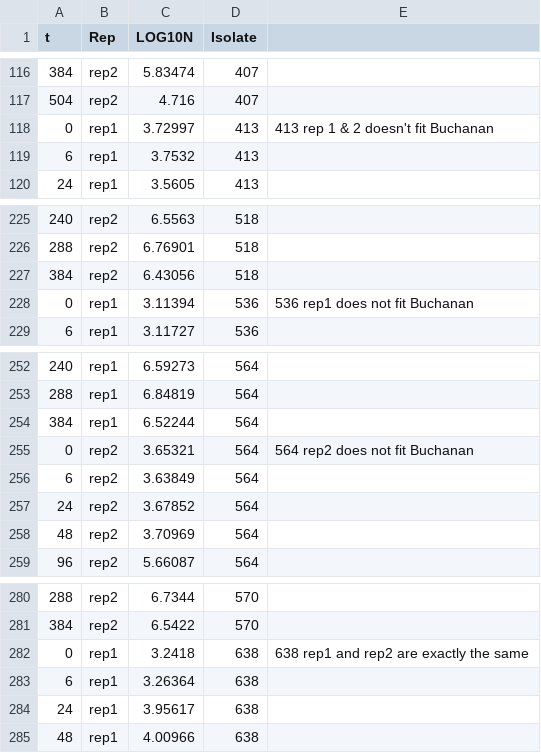
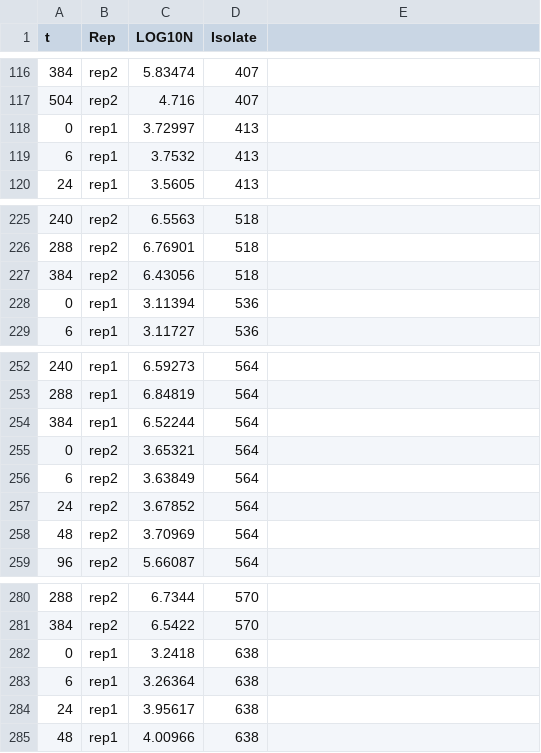
Before and after one commit to FSL-MQIP/Bacillus-cereus-exposure-assessment-model, a CSV file: InputFiles/SMB_10degC_Compiled.csv, drawn as a sheet; only a part is shown, gaps mark what is left out; the diff covers the shown part only.

```diff
--- a/InputFiles/SMB_10degC_Compiled.csv
+++ b/InputFiles/SMB_10degC_Compiled.csv
@@ -118 +118 @@
-0,rep1,3.72997,413,413 rep 1 & 2 doesn't fit Buchanan
+0,rep1,3.72997,413
@@ -228 +228 @@
-0,rep1,3.11394,536,536 rep1 does not fit Buchanan
+0,rep1,3.11394,536
@@ -255 +255 @@
-0,rep2,3.65321,564,564 rep2 does not fit Buchanan
+0,rep2,3.65321,564
@@ -282 +282 @@
-0,rep1,3.2418,638,638 rep1 and rep2 are exactly the same
+0,rep1,3.2418,638
```
Also changed, not shown: 20 edited cells elsewhere in this file, 8 other files.
